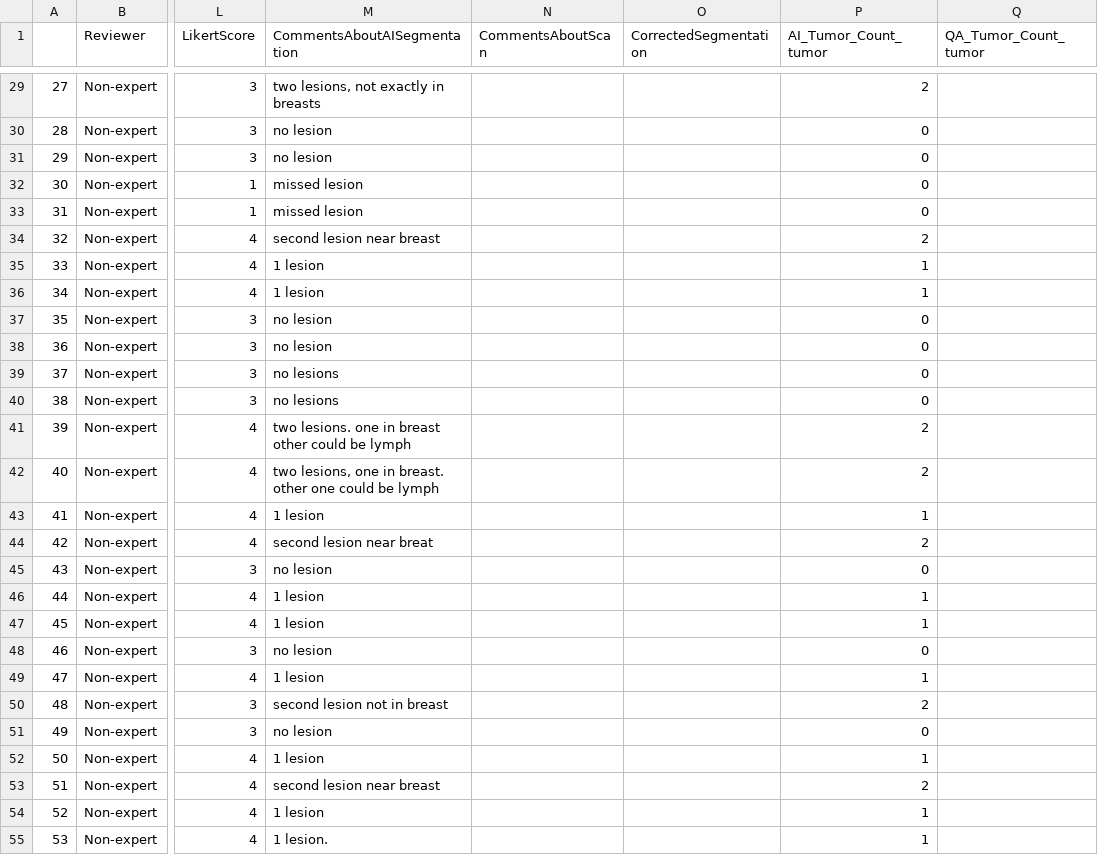
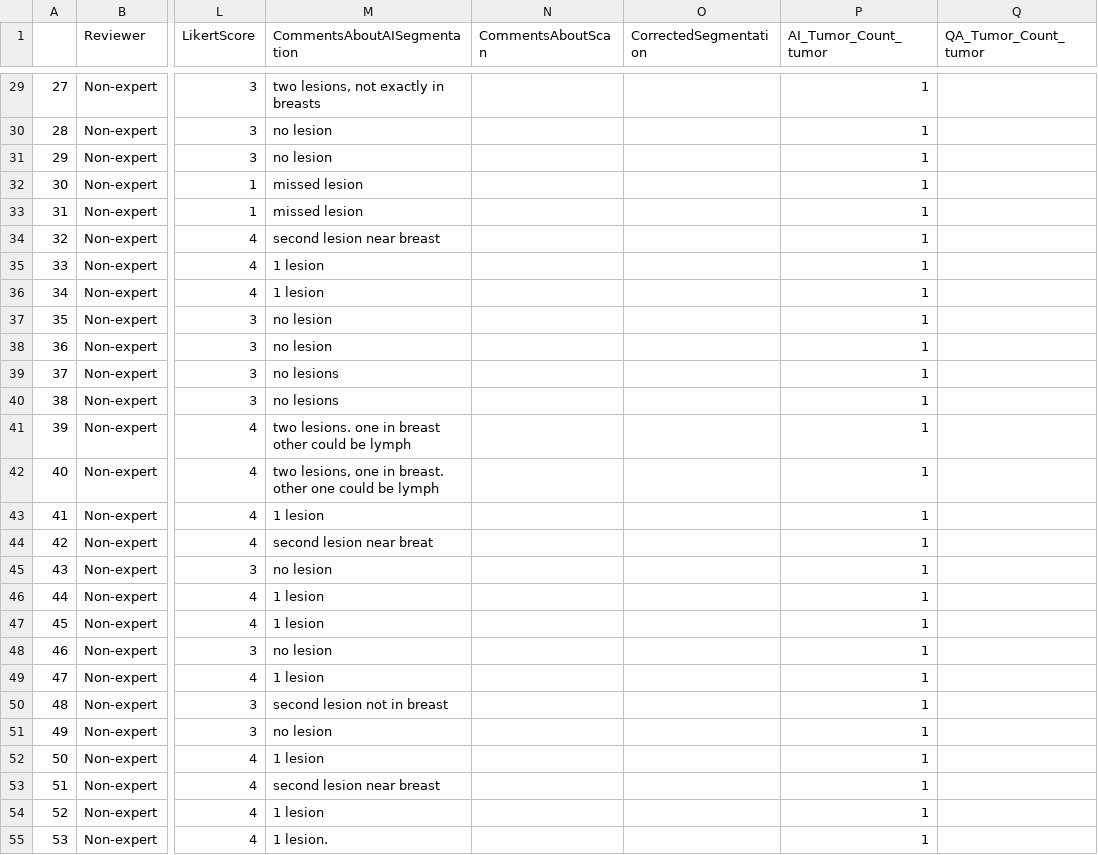
Before and after one commit to bamf-health/aimi-breast-pet-ct, a CSV file: qa-results/tumor_count_report.csv, drawn as a sheet; only a part is shown, gaps mark what is left out; the diff covers the shown part only; the diff names each change by its address in the sheet, - before the commit and + after, or states it on an @@ line.

```diff
--- a/qa-results/tumor_count_report.csv
+++ b/qa-results/tumor_count_report.csv
-P29 (AI_Tumor_Count_tumor): 2
+P29 (AI_Tumor_Count_tumor): 1
-P30:P33 (AI_Tumor_Count_tumor): 0
+P30:P33 (AI_Tumor_Count_tumor): 1
-P34 (AI_Tumor_Count_tumor): 2
+P34 (AI_Tumor_Count_tumor): 1
-P37:P40 (AI_Tumor_Count_tumor): 0
+P37:P40 (AI_Tumor_Count_tumor): 1
-P41:P42 (AI_Tumor_Count_tumor): 2
+P41:P42 (AI_Tumor_Count_tumor): 1
-P44 (AI_Tumor_Count_tumor): 2
+P44 (AI_Tumor_Count_tumor): 1
-P45 (AI_Tumor_Count_tumor): 0
+P45 (AI_Tumor_Count_tumor): 1
-P48 (AI_Tumor_Count_tumor): 0
+P48 (AI_Tumor_Count_tumor): 1
-P50 (AI_Tumor_Count_tumor): 2
+P50 (AI_Tumor_Count_tumor): 1
-P51 (AI_Tumor_Count_tumor): 0
+P51 (AI_Tumor_Count_tumor): 1
-P53 (AI_Tumor_Count_tumor): 2
+P53 (AI_Tumor_Count_tumor): 1
```
Also changed, not shown: 62 edited cells elsewhere in this file, 1 other file.
